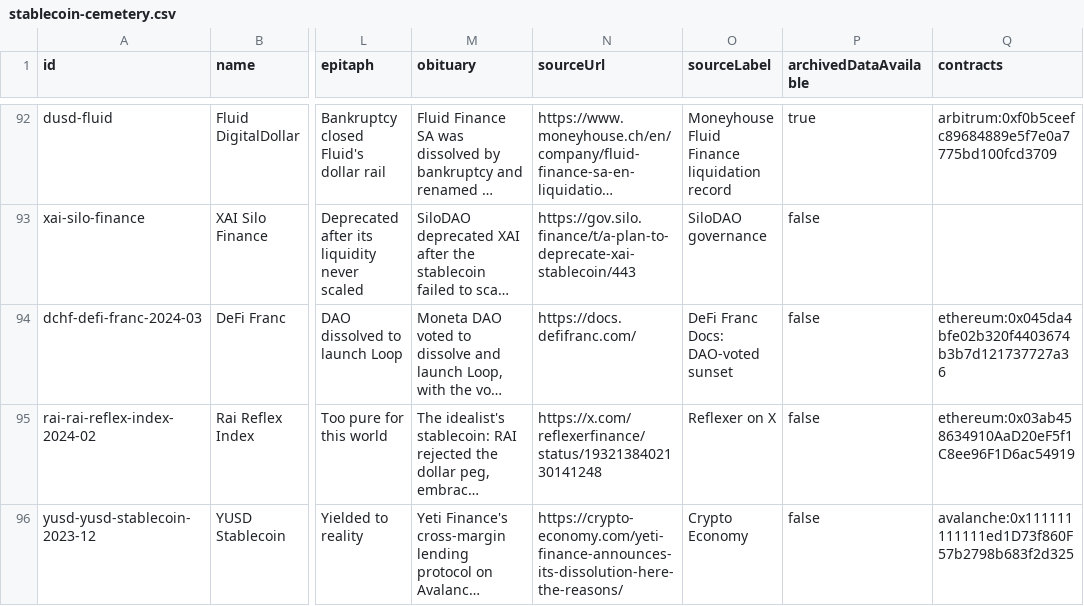
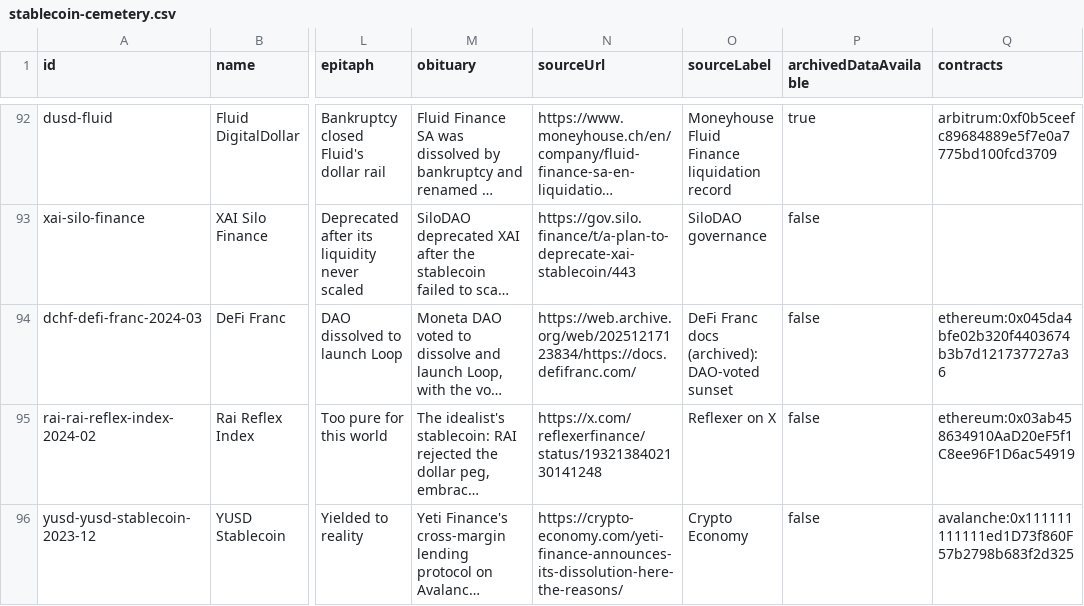
Before and after one commit to TokenBrice/pharos-watch, a CSV file: public/datasets/stablecoin-cemetery.csv, drawn as a sheet; only a part is shown, gaps mark what is left out; long unchanged cells end in …; the diff covers the shown part only; the diff names each change by its address in the sheet, - before the commit and + after, or states it on an @@ line.

```diff
--- a/public/datasets/stablecoin-cemetery.csv
+++ b/public/datasets/stablecoin-cemetery.csv
-N94 (sourceUrl): https://docs.defifranc.com/
+N94 (sourceUrl): https://web.archive.org/web/20251217123834/https://docs.defifranc.com/
-O94 (sourceLabel): DeFi Franc Docs: DAO-voted sunset
+O94 (sourceLabel): DeFi Franc docs (archived): DAO-voted sunset
```
Also changed, not shown: 3 edited cells elsewhere in this file, 4 other files.
